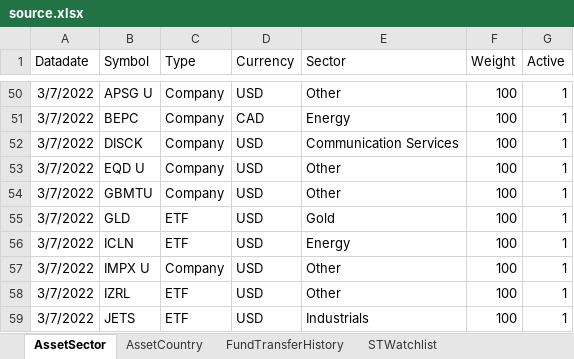
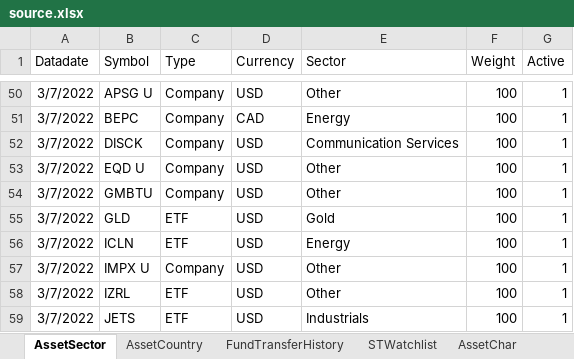
Before and after one commit to x2007tro/MyBroKe, an Excel workbook: updater/source.xlsx, sheet AssetSector, drawn as a sheet; only a part is shown, gaps mark what is left out; values as stored, in another font and other column widths than the file's, no borders; the diff names each change by its address in the sheet, - before the commit and + after, or states it on an @@ line.

```diff
--- a/updater/source.xlsx (sheet AssetSector)
+++ b/updater/source.xlsx (sheet AssetSector)
+sheet tab: AssetChar
-B54 (Symbol): GBMTU
+B54 (Symbol): GMBTU
```
Also changed, not shown: sheet AssetCountry, 6 other files.
